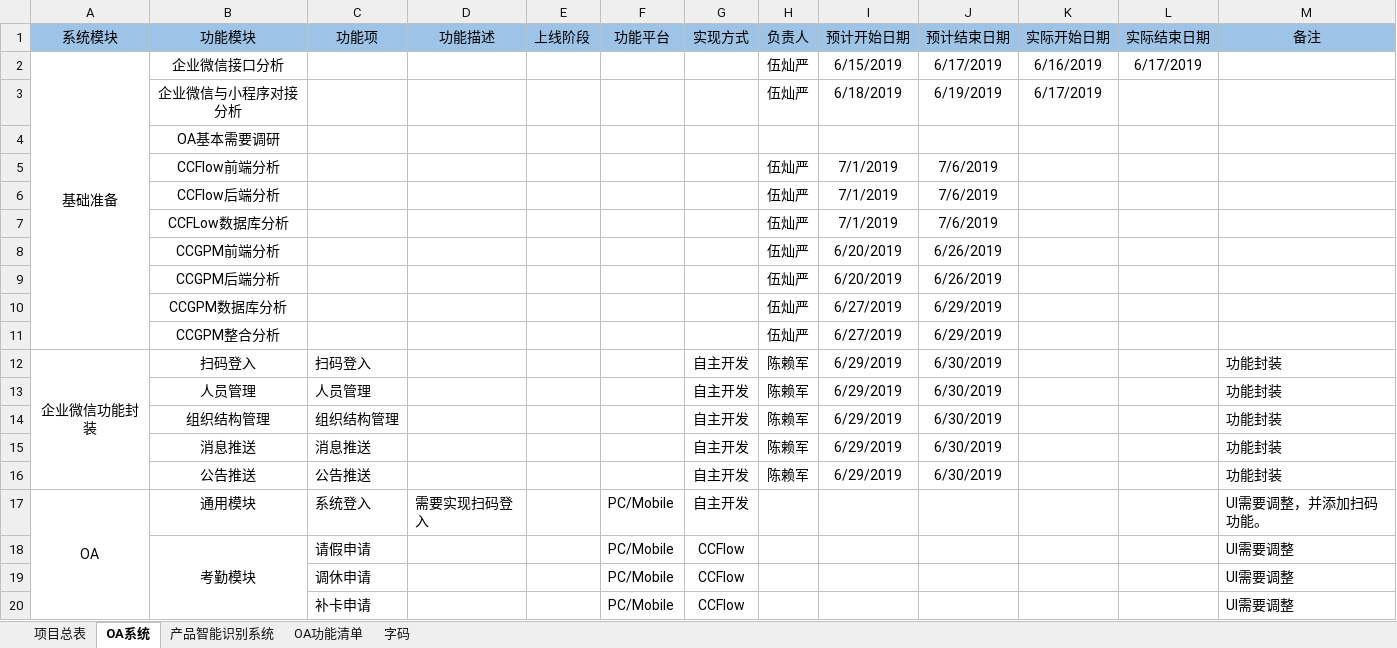
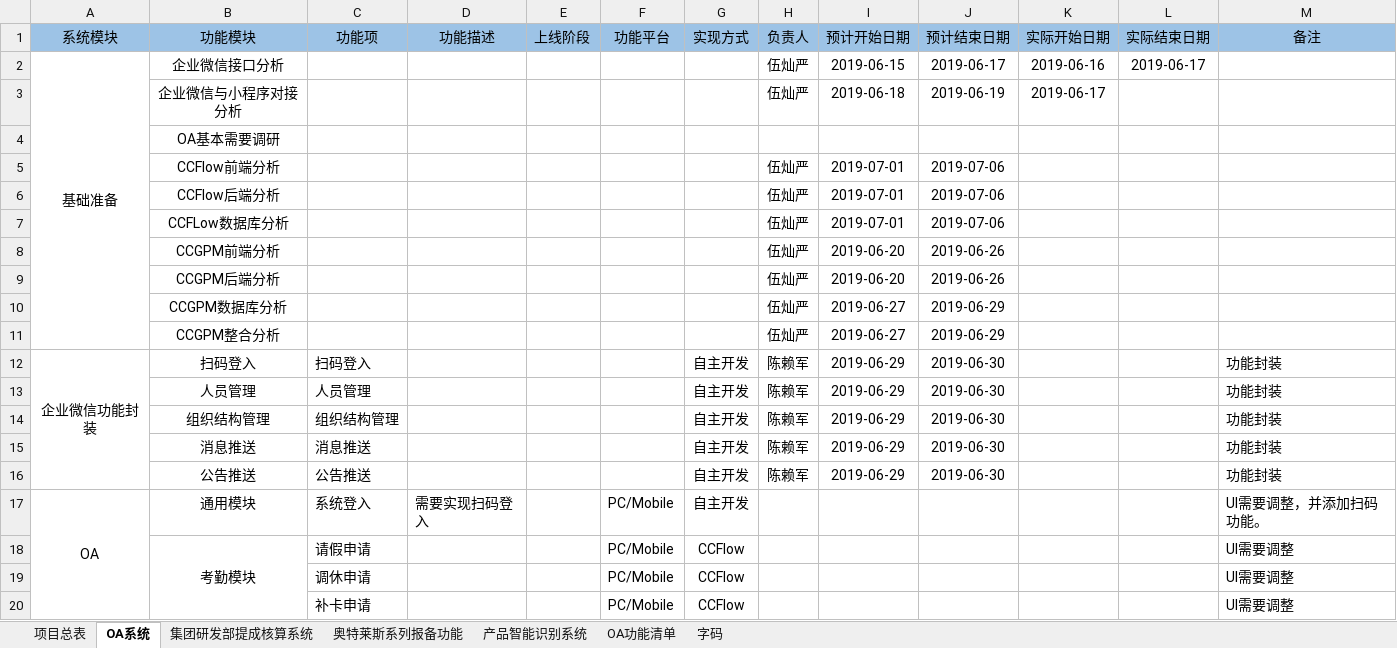
Before and after one commit to Areyan/DiousDoc, an Excel workbook: 项目清单.xlsx, sheet OA系统, drawn as a sheet; only a part is shown; values as stored, in another font and other column widths than the file's, no borders; the diff names each change by its address in the sheet, - before the commit and + after, or states it on an @@ line.

```diff
--- a/项目清单.xlsx (sheet OA系统)
+++ b/项目清单.xlsx (sheet OA系统)
+sheet tab: 集团研发部提成核算系统
+sheet tab: 奥特莱斯系列报备功能
-I2 (预计开始日期): 6/15/2019
+I2 (预计开始日期): 2019-06-15
-J2 (预计结束日期): 6/17/2019
+J2 (预计结束日期): 2019-06-17
-K2 (实际开始日期): 6/16/2019
+K2 (实际开始日期): 2019-06-16
-L2 (实际结束日期): 6/17/2019
+L2 (实际结束日期): 2019-06-17
-I3 (预计开始日期): 6/18/2019
+I3 (预计开始日期): 2019-06-18
-J3 (预计结束日期): 6/19/2019
+J3 (预计结束日期): 2019-06-19
-K3 (实际开始日期): 6/17/2019
+K3 (实际开始日期): 2019-06-17
-I5:I7 (预计开始日期): 7/1/2019
+I5:I7 (预计开始日期): 2019-07-01
-J5:J7 (预计结束日期): 7/6/2019
+J5:J7 (预计结束日期): 2019-07-06
-I8:I9 (预计开始日期): 6/20/2019
+I8:I9 (预计开始日期): 2019-06-20
-J8:J9 (预计结束日期): 6/26/2019
+J8:J9 (预计结束日期): 2019-06-26
-I10:I11 (预计开始日期): 6/27/2019
+I10:I11 (预计开始日期): 2019-06-27
-J10:J11 (预计结束日期): 6/29/2019
+J10:J11 (预计结束日期): 2019-06-29
-I12:I16 (预计开始日期): 6/29/2019
+I12:I16 (预计开始日期): 2019-06-29
-J12:J16 (预计结束日期): 6/30/2019
+J12:J16 (预计结束日期): 2019-06-30
```
Also changed, not shown: sheet 项目总表, sheet 产品智能识别系统.
